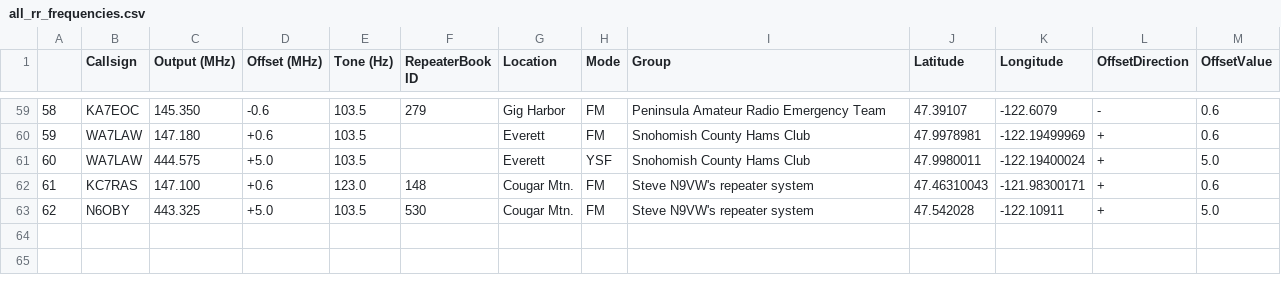
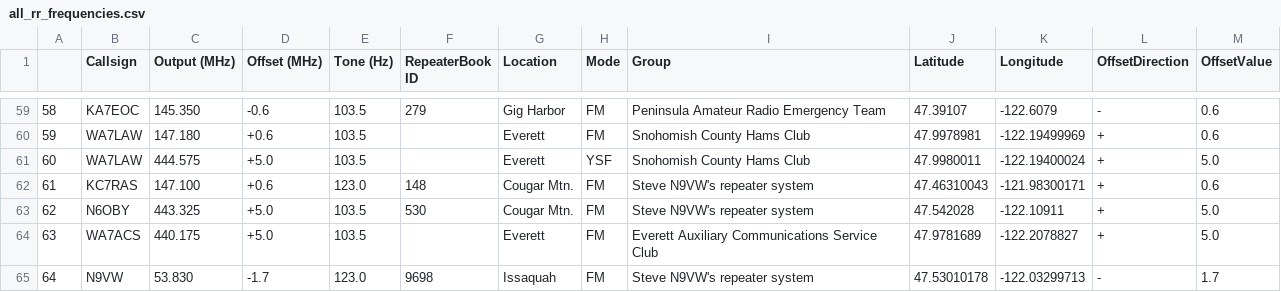
Before and after one commit to QCaudron/repeater_roundabout, a CSV file: assets/programming_files/all_rr_frequencies.csv, drawn as a sheet; only a part is shown, gaps mark what is left out.

```diff
--- a/assets/programming_files/all_rr_frequencies.csv
+++ b/assets/programming_files/all_rr_frequencies.csv
@@ -63 +63,3 @@
 62,N6OBY,443.325,+5.0,103.5,530,Cougar Mtn.,FM,Steve N9VW's repeater system,47.542028,-122.10911,+,5.0
+63,WA7ACS,440.175,+5.0,103.5,,Everett,FM,Everett Auxiliary Communications Service Club,47.9781689,-122.2078827,+,5.0
+64,N9VW,53.830,-1.7,123.0,9698,Issaquah,FM,Steve N9VW's repeater system,47.53010178,-122.03299713,-,1.7
```
Also changed, not shown: assets/programming_files/rr_frequencies.csv, 6 other files.
